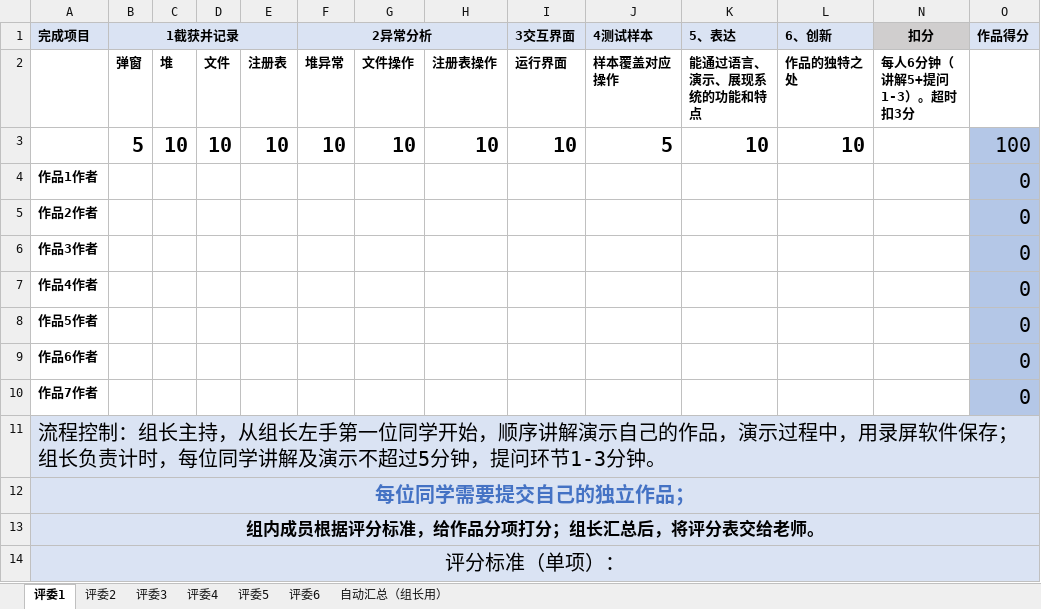
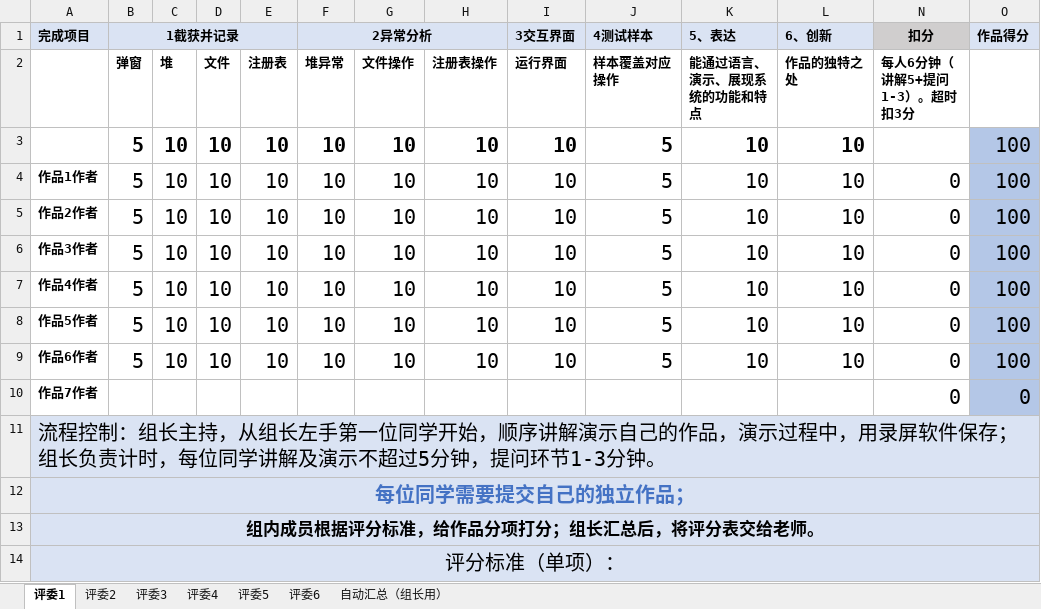
Before and after one commit to AnthemK/InjectDll, an Excel workbook: Documentation/小组互评模板（20210905）.xlsx, sheet 评委1, drawn as a sheet; only a part is shown; values as stored, in another font and other column widths than the file's, no borders; the diff names each change by its address in the sheet, - before the commit and + after, or states it on an @@ line.

```diff
--- a/Documentation/小组互评模板（20210905）.xlsx (sheet 评委1)
+++ b/Documentation/小组互评模板（20210905）.xlsx (sheet 评委1)
-B4:B9 (1截获并记录): (empty)
+B4:B9 (1截获并记录): 5
-C4:C9: (empty)
+C4:C9: 10
-D4:D9: (empty)
+D4:D9: 10
-E4:E9: (empty)
+E4:E9: 10
-F4:F9 (2异常分析): (empty)
+F4:F9 (2异常分析): 10
-G4:G9: (empty)
+G4:G9: 10
-H4:H9: (empty)
+H4:H9: 10
-I4:I9 (3交互界面): (empty)
+I4:I9 (3交互界面): 10
-J4:J9 (4测试样本): (empty)
+J4:J9 (4测试样本): 5
-K4:K9 (5、表达): (empty)
+K4:K9 (5、表达): 10
-L4:L9 (6、创新): (empty)
+L4:L9 (6、创新): 10
-N4:N10 (扣分): (empty)
+N4:N10 (扣分): 0
-O4:O9 (作品得分): 0
+O4:O9 (作品得分): 100
```
Also changed, not shown: sheet 自动汇总（组长用）, hidden cells, 8 other files.
